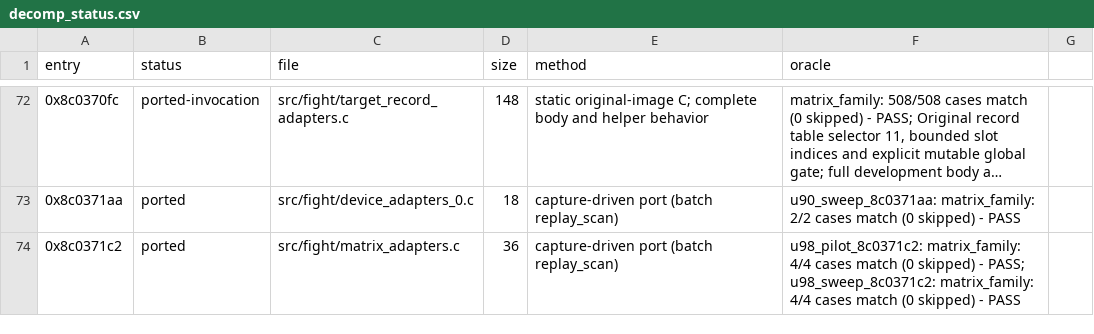
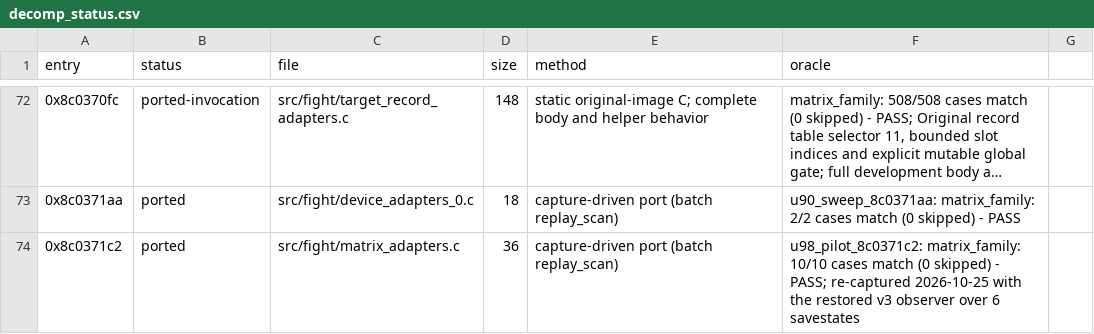
Before and after one commit to celsowm/vf3-decomp, a CSV file: docs/decomp_status.csv, drawn as a sheet; only a part is shown, gaps mark what is left out; long unchanged cells end in …; the diff covers the shown part only.

Commit message:
Re-capture the lost u98 corpora with the restored oracle
The eight u98 corpora - the ones the corpus-less pool sweep produced before
the oracle went missing - were re-captured with the restored v3 observer over
six savestates instead of the two the old campaign used.  Seven of them came
back with more cases than before, and every one of them replays clean against
its port:

  0x8c0371c2  10/10    0x8c037248   4/4     0x8c046320  10/10
  0x8c04ba30  14/14    0x8c053dda  11/11    0x8c08a942   8/8
  0x8c0c2706  12/12

69 cases in all.  The eighth, 0x8c07caa8, does not re-capture at all: every
specimen spins in the REIOS BIOS polling a device register until the
500,000-instruction budget runs out (flags=4), which is the wall the corpus-
less pool hit before.  Its ledger row now says so instead of citing a corpus
that is gone.

The campaign over the 151 gap entries in the high region measured the same
thing the old sweep did, now with a working emulator: none of them yields a
usable case.  342 specimens end flags=1 (the arena-seeded registers send the
target into empty memory), 229 end flags=4 (the REIOS spin) and 23 end
flags=6.  The seed plan is the binding constraint on that family, not the
emulator - the oracle was never what stopped it.

docs/re/oracle_recovery.md records the recovery, the campaign and the
measurement.

```diff
--- a/docs/decomp_status.csv
+++ b/docs/decomp_status.csv
@@ -73,2 +73,2 @@ entry,status,file,size,method,oracle
 0x8c0371aa,ported,src/fight/device_adapters_0.c,18,capture-driven port (batch replay_scan),u90_sweep_8c0371aa: matrix_family: 2/2 cases match (0 skipped) - PASS
-0x8c0371c2,ported,src/fight/matrix_adapters.c,36,capture-driven port (batch replay_scan),u98_pilot_8c0371c2: matrix_family: 4/4 cases match (0 skipped) - PASS; u98_sweep_8c0371c2: matrix_family: 4/4 cases match (0 skipped) - PASS
+0x8c0371c2,ported,src/fight/matrix_adapters.c,36,capture-driven port (batch replay_scan),u98_pilot_8c0371c2: matrix_family: 10/10 cases match (0 skipped) - PASS; re-captured 2026-10-25 with the restored v3 observer over 6 savestates
```
Also changed, not shown: 8 edited cells elsewhere in this file, 2 other files.
